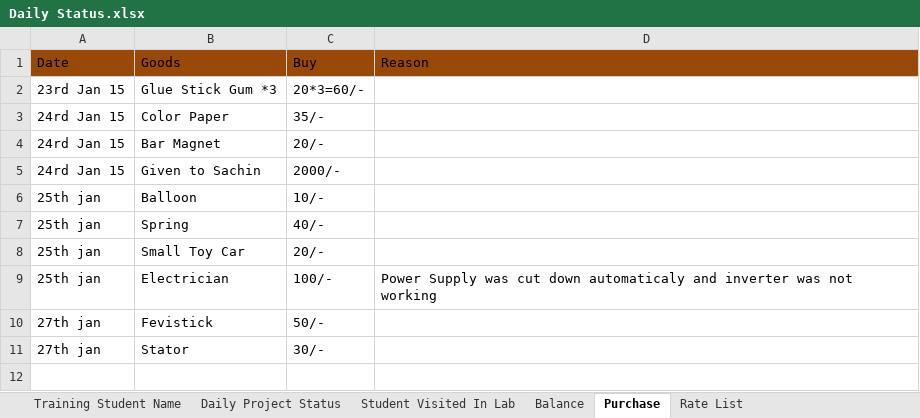
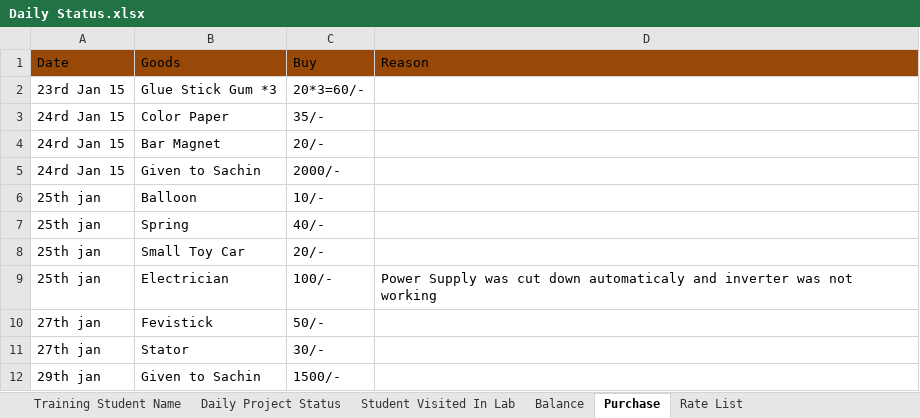
Before and after one commit to infocelab/embedded-projects, an Excel workbook: Documents/Daily Status.xlsx, sheet Purchase, drawn as a sheet; values as stored, in another font and other column widths than the file's, no borders; the diff names each change by its address in the sheet, - before the commit and + after, or states it on an @@ line.

```diff
--- a/Documents/Daily Status.xlsx (sheet Purchase)
+++ b/Documents/Daily Status.xlsx (sheet Purchase)
+row 12: 29th jan | Given to Sachin | 1500/-
```
Also changed, not shown: sheet Daily Project Status, sheet Final Year Projects.
